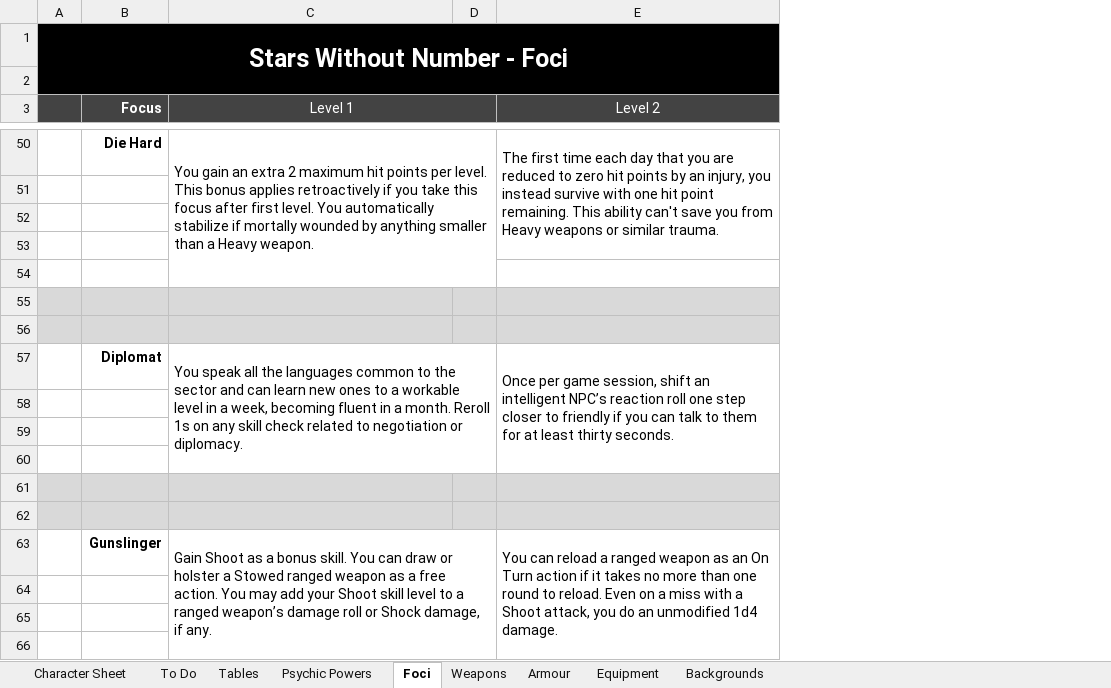
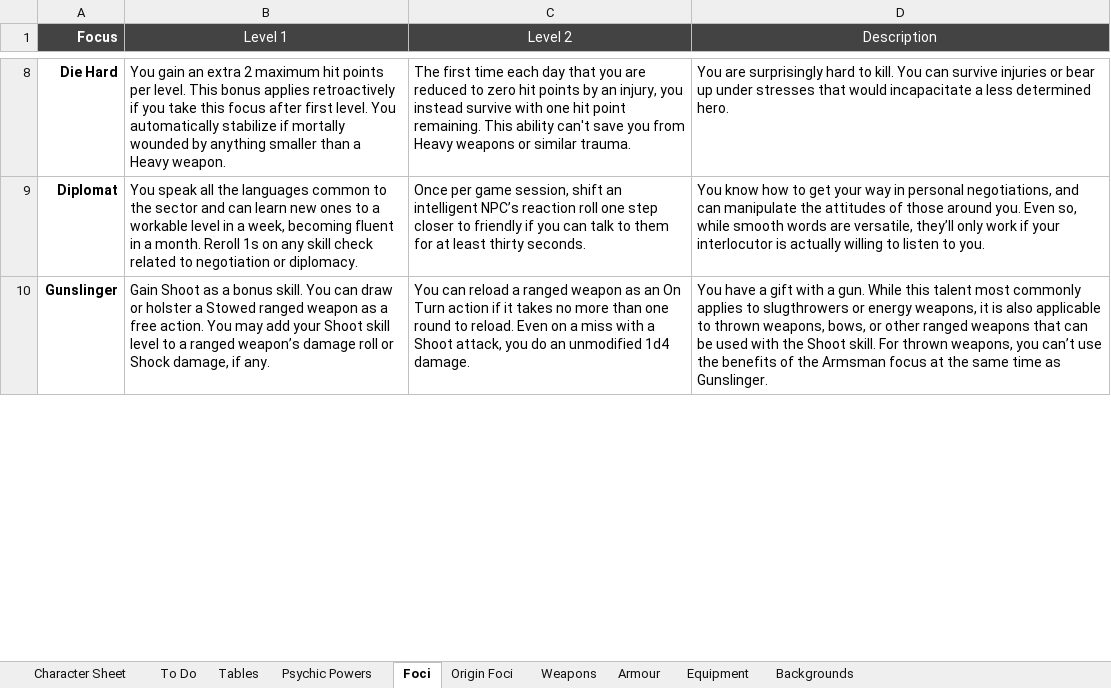
Before and after one commit to dalmposter/swn-character-generator, an Excel workbook: resources/SWN Revised Blank Character Sheet.xlsm, sheet Foci, drawn as a sheet; only a part is shown, gaps mark what is left out; values as stored, in another font and other column widths than the file's, no borders; removed rows and columns are numbered as before the commit, all else as after; the diff covers the shown part only; the diff names each change by its address in the sheet, - before the commit and + after, or states it on an @@ line.

```diff
--- a/resources/SWN Revised Blank Character Sheet.xlsm (sheet Foci)
+++ b/resources/SWN Revised Blank Character Sheet.xlsm (sheet Foci)
+sheet tab: Origin Foci
-column A, empty
-column D, empty
+column D (Description), rows 8-10: You are surprisingly hard to kill. You can survive injuries or bear up under stresses that would incapacitate a less determined hero. | You know how to get your way in personal negotiations, and can manipulate the attitudes of those around you. Even so, while smooth words are versatile, they’ll only work if your interlocutor is actually willing to listen to you. | You have a gift with a gun. While this talent most commonly applies to slugthrowers or energy weapons, it is also applicable to thrown weapons, bows, or other ranged weapons that can be used with the Shoot skill. For thrown weapons, you can’t use the benefits of the Armsman focus at the same time as Gunslinger.
-row 1: Stars Without Number - Foci
-row 2: (empty)
-C3:D3 merged
-C50:D54 merged
-E50:E53 merged
-row 51: (empty)
-row 52: (empty)
-row 53: (empty)
-row 54: (empty)
-row 55: (empty)
-row 56: (empty)
-C57:D60 merged
-E57:E60 merged
-row 58: (empty)
-row 59: (empty)
-row 60: (empty)
-row 61: (empty)
-row 62: (empty)
-C63:D66 merged
-E63:E66 merged
-row 64: (empty)
-row 65: (empty)
-row 66: (empty)
```
Also changed, not shown: 224 removed rows and merged cells elsewhere in this sheet, 1 other file.
